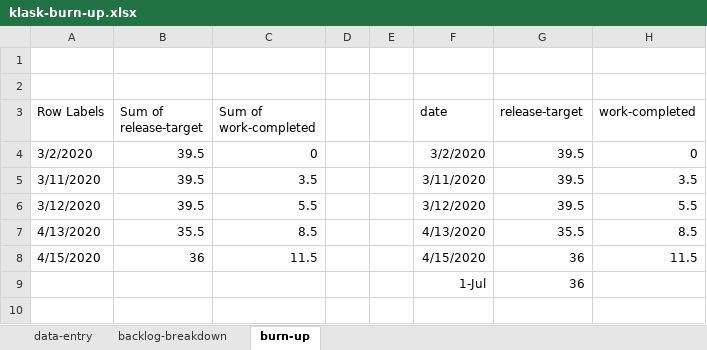
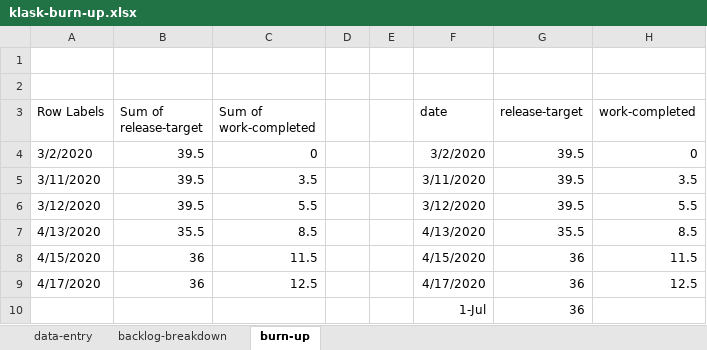
Before and after one commit to welshvaleria/klask, an Excel workbook: misc/klask-burn-up.xlsx, sheet burn-up, drawn as a sheet; values as stored, in another font and other column widths than the file's, no borders; charts and pictures not drawn; the diff names each change by its address in the sheet, - before the commit and + after, or states it on an @@ line.

```diff
--- a/misc/klask-burn-up.xlsx (sheet burn-up)
+++ b/misc/klask-burn-up.xlsx (sheet burn-up)
+row 9: 4/17/2020 | 36 | 12.5 |  |  | 4/17/2020 | 36 | 12.5
```
Also changed, not shown: sheet backlog-breakdown, sheet data-entry, charts or pictures.
